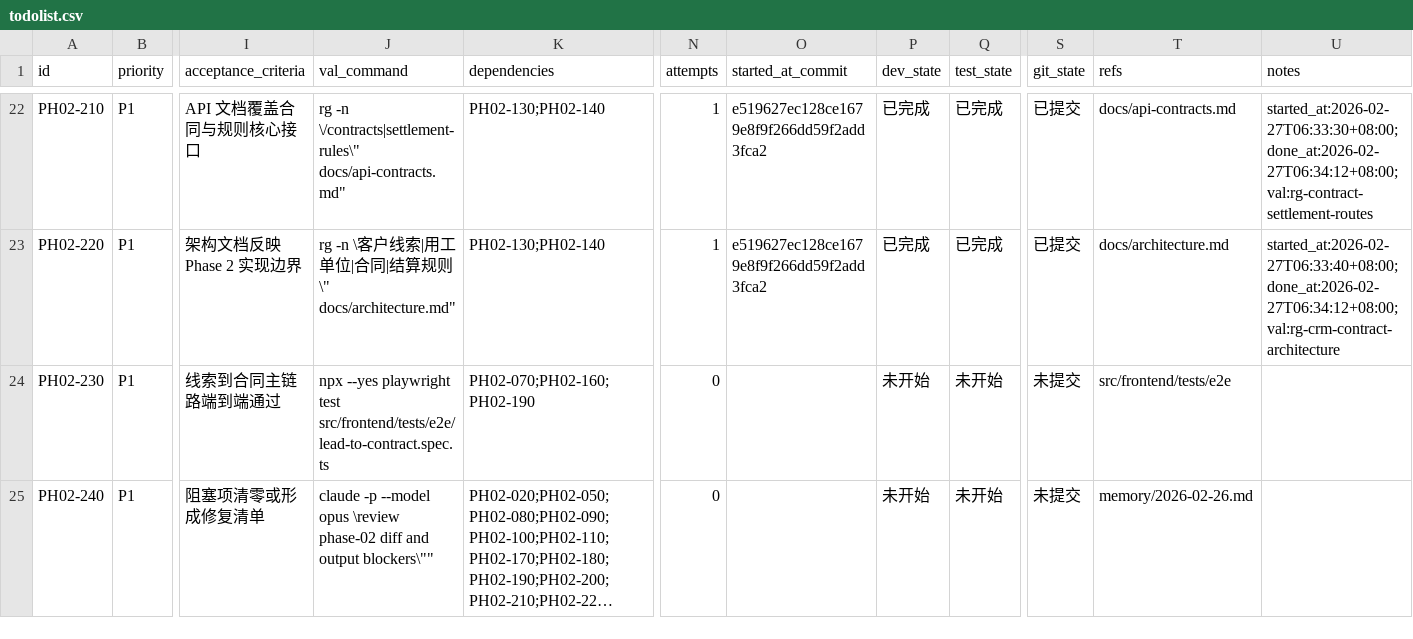
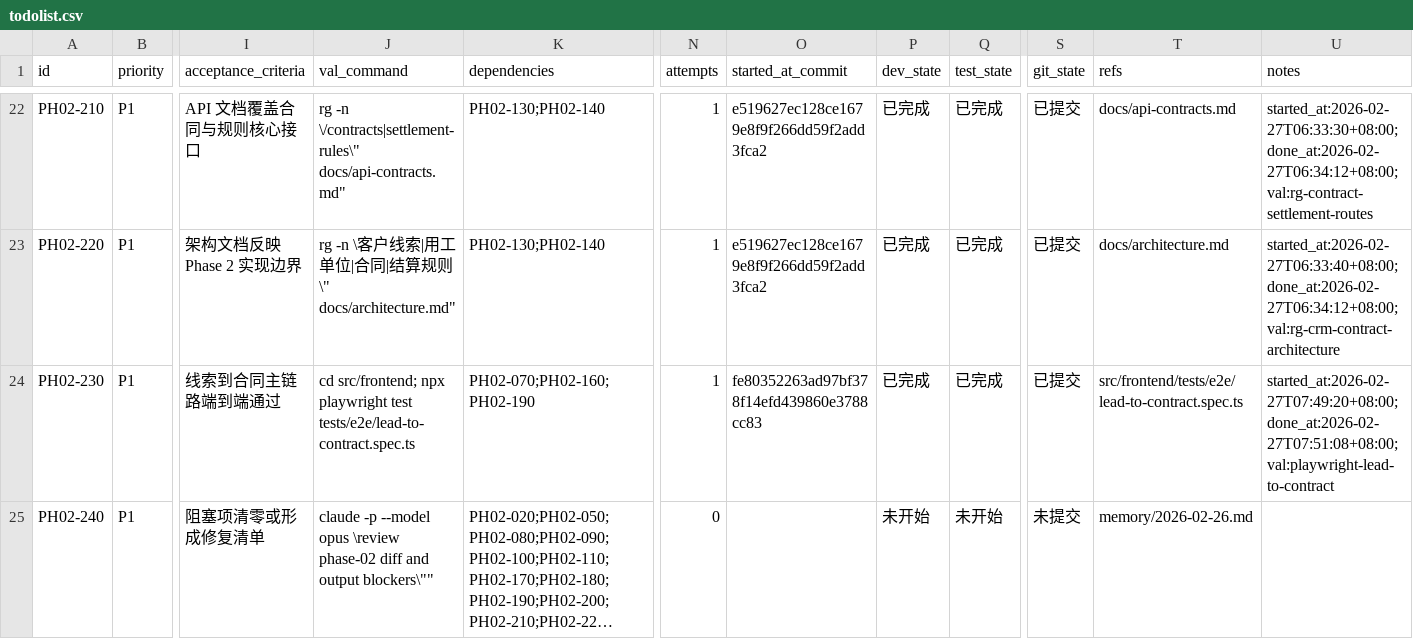
Before and after one commit to hangsome/labor_system_ai_test, a CSV file: phases/phase-02-crm-contract/todolist.csv, drawn as a sheet; only a part is shown, gaps mark what is left out; long unchanged cells end in …; the diff names each change by its address in the sheet, - before the commit and + after, or states it on an @@ line.

```diff
--- a/phases/phase-02-crm-contract/todolist.csv
+++ b/phases/phase-02-crm-contract/todolist.csv
-J24 (val_command): npx --yes playwright test src/frontend/tests/e2e/lead-to-contract.spec.ts
+J24 (val_command): cd src/frontend; npx playwright test tests/e2e/lead-to-contract.spec.ts
-N24 (attempts): 0
+N24 (attempts): 1
-O24 (started_at_commit): (empty)
+O24 (started_at_commit): fe80352263ad97bf378f14efd439860e3788cc83
-P24 (dev_state): 未开始
+P24 (dev_state): 已完成
-Q24 (test_state): 未开始
+Q24 (test_state): 已完成
-S24 (git_state): 未提交
+S24 (git_state): 已提交
-T24 (refs): src/frontend/tests/e2e
+T24 (refs): src/frontend/tests/e2e/lead-to-contract.spec.ts
-U24 (notes): (empty)
+U24 (notes): started_at:2026-02-27T07:49:20+08:00;done_at:2026-02-27T07:51:08+08:00;val:playwright-lead-to-contract
```
Also changed, not shown: todolist.csv, 4 other files.
